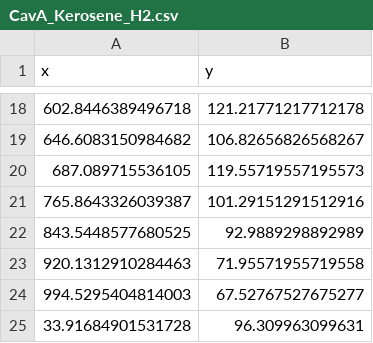
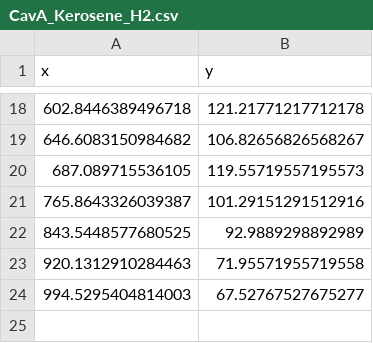
Before and after one commit to nandulamayukh/scramjet_project, a CSV file: Plots/CavA_Kerosene_H2.csv, drawn as a sheet; only a part is shown, gaps mark what is left out; the diff names each change by its address in the sheet, - before the commit and + after, or states it on an @@ line.

Commit message:
fixed plotter and plots

```diff
--- a/Plots/CavA_Kerosene_H2.csv
+++ b/Plots/CavA_Kerosene_H2.csv
-row 25: 33.91684901531728 | 96.309963099631
```
Also changed, not shown: Plots/CavA_2 cavities_tandem_combustion.csv, Plots/CavA_Kerosene.csv, 2 other files.
